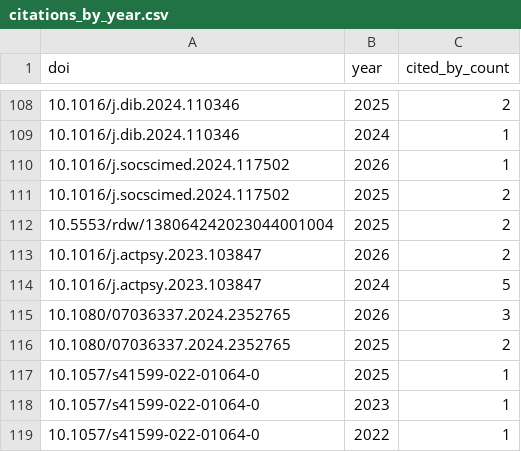
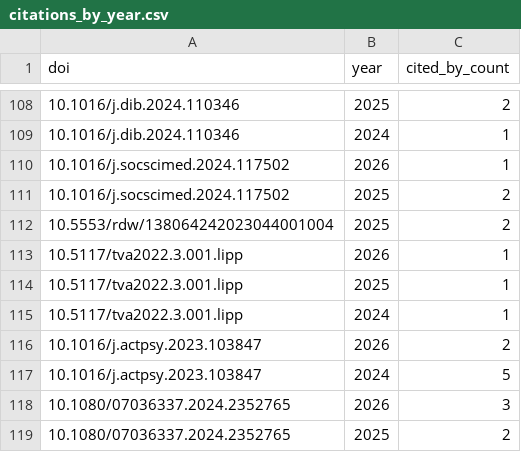
Before and after one commit to AngelicaMaineri/odissei-citations-tracker, a CSV file: data/citations_by_year.csv, drawn as a sheet; only a part is shown, gaps mark what is left out; the shorter side is filled out with more unchanged rows.

```diff
--- a/data/citations_by_year.csv
+++ b/data/citations_by_year.csv
@@ -112,2 +112,5 @@ doi,year,cited_by_count
 10.5553/rdw/138064242023044001004,2025,2
+10.5117/tva2022.3.001.lipp,2026,1
+10.5117/tva2022.3.001.lipp,2025,1
+10.5117/tva2022.3.001.lipp,2024,1
 10.1016/j.actpsy.2023.103847,2026,2
```
Also changed, not shown: data/citations.csv, data/citations_history.csv.
